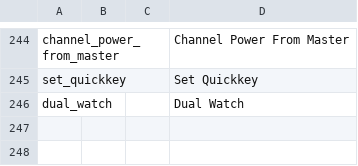
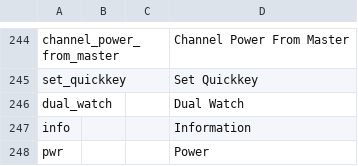
Before and after one commit to vk7js/voice-prompts, a CSV file: languages/catalan/wordlist_catalan.csv, drawn as a sheet; only a part is shown, gaps mark what is left out; the diff names each change by its address in the sheet, - before the commit and + after, or states it on an @@ line.

```diff
--- a/languages/catalan/wordlist_catalan.csv
+++ b/languages/catalan/wordlist_catalan.csv
+row 247: info |  |  | Information
+row 248: pwr |  |  | Power
```
Also changed, not shown: languages/chinese/wordlist_chinese.csv, languages/czech/wordlist_czech.csv, 13 other files.
